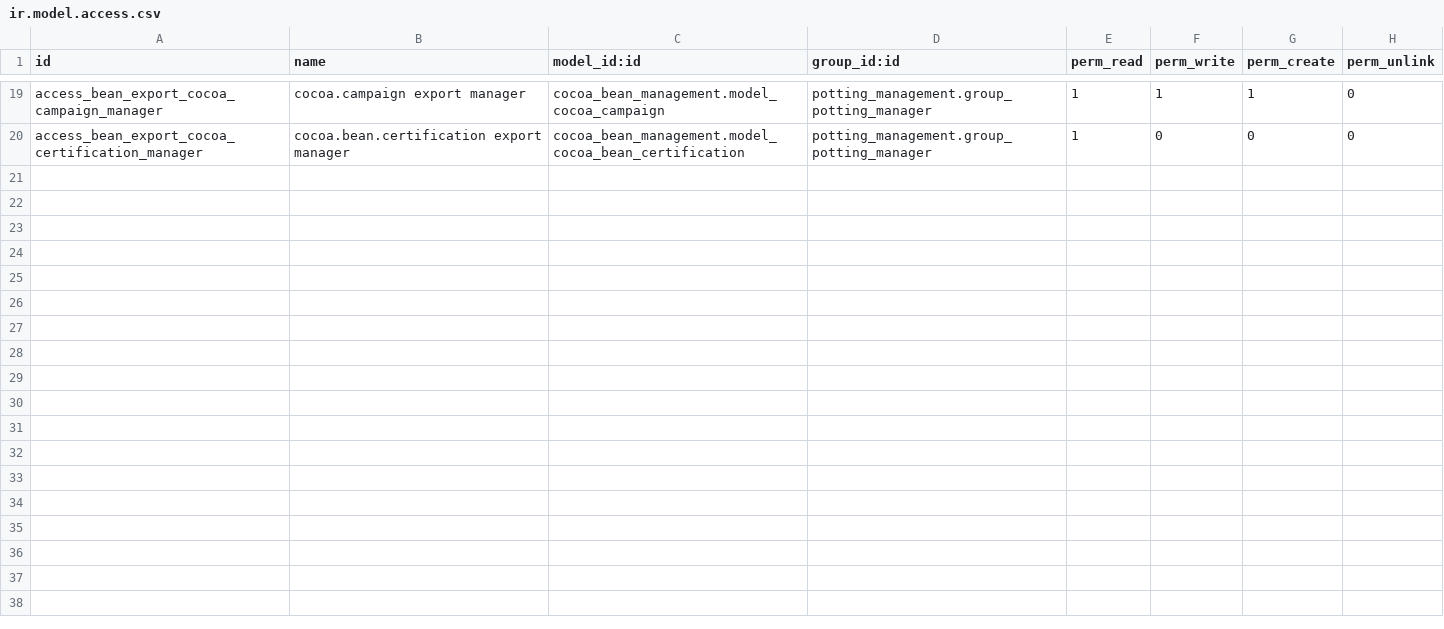
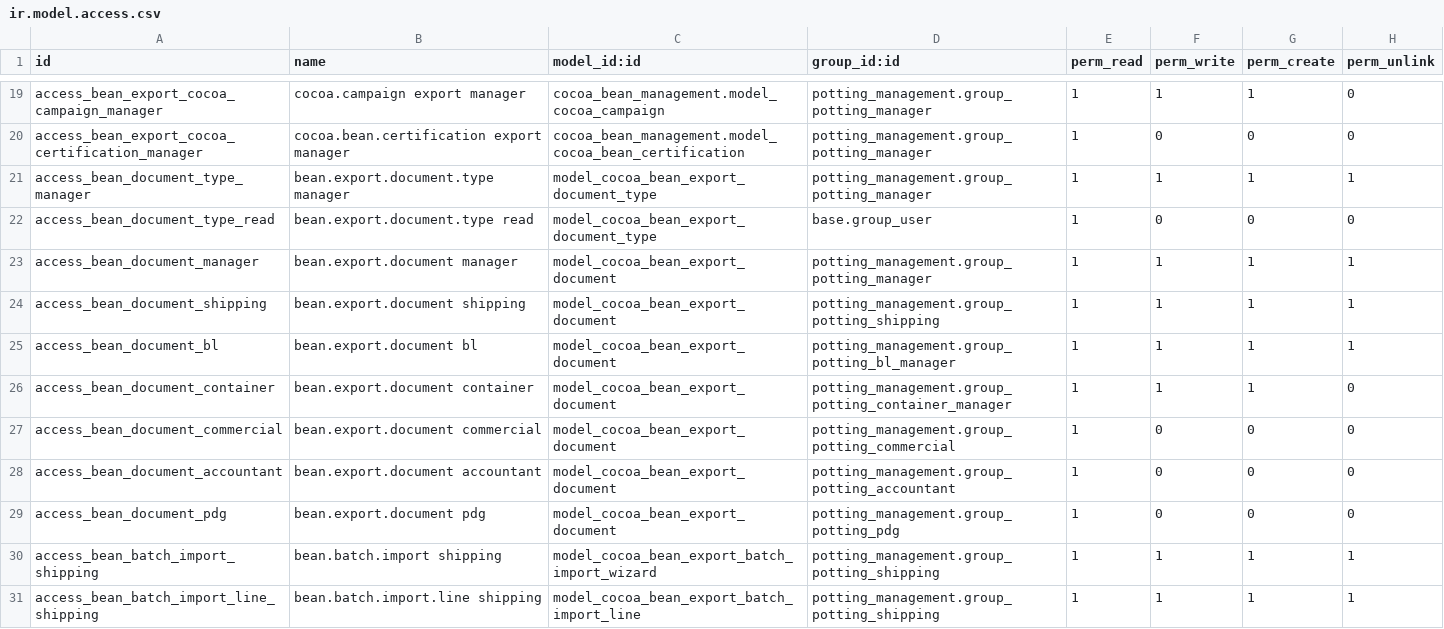
Before and after one commit to Ivory-cocoa/cocoa_bean_export, a CSV file: security/ir.model.access.csv, drawn as a sheet; only a part is shown, gaps mark what is left out.

```diff
--- a/security/ir.model.access.csv
+++ b/security/ir.model.access.csv
@@ -20 +20,12 @@ access_bean_export_cocoa_campaign_manager,cocoa.campaign export manager,cocoa_be
 access_bean_export_cocoa_certification_manager,cocoa.bean.certification export manager,cocoa_bean_management.model_cocoa_bean_certification,potting_management.group_potting_manager,1,0,0,0
+access_bean_document_type_manager,bean.export.document.type manager,model_cocoa_bean_export_document_type,potting_management.group_potting_manager,1,1,1,1
+access_bean_document_type_read,bean.export.document.type read,model_cocoa_bean_export_document_type,base.group_user,1,0,0,0
+access_bean_document_manager,bean.export.document manager,model_cocoa_bean_export_document,potting_management.group_potting_manager,1,1,1,1
+access_bean_document_shipping,bean.export.document shipping,model_cocoa_bean_export_document,potting_management.group_potting_shipping,1,1,1,1
+access_bean_document_bl,bean.export.document bl,model_cocoa_bean_export_document,potting_management.group_potting_bl_manager,1,1,1,1
+access_bean_document_container,bean.export.document container,model_cocoa_bean_export_document,potting_management.group_potting_container_manager,1,1,1,0
+access_bean_document_commercial,bean.export.document commercial,model_cocoa_bean_export_document,potting_management.group_potting_commercial,1,0,0,0
+access_bean_document_accountant,bean.export.document accountant,model_cocoa_bean_export_document,potting_management.group_potting_accountant,1,0,0,0
+access_bean_document_pdg,bean.export.document pdg,model_cocoa_bean_export_document,potting_management.group_potting_pdg,1,0,0,0
+access_bean_batch_import_shipping,bean.batch.import shipping,model_cocoa_bean_export_batch_import_wizard,potting_management.group_potting_shipping,1,1,1,1
+access_bean_batch_import_line_shipping,bean.batch.import.line shipping,model_cocoa_bean_export_batch_import_line,potting_management.group_potting_shipping,1,1,1,1
```
Also changed, not shown: 15 other files.
